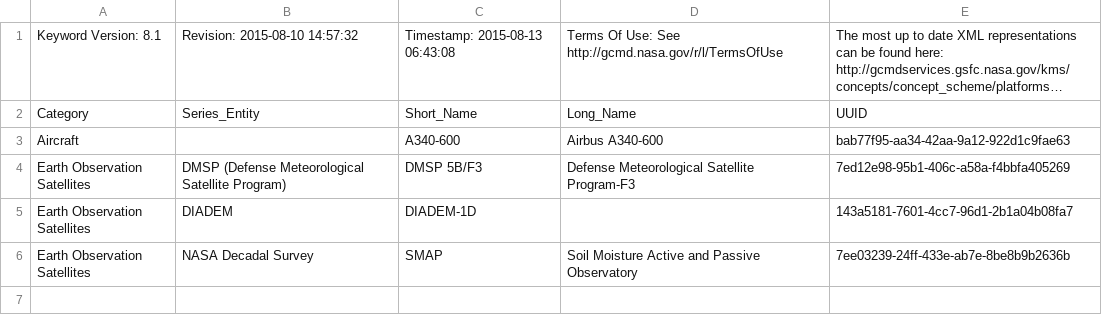
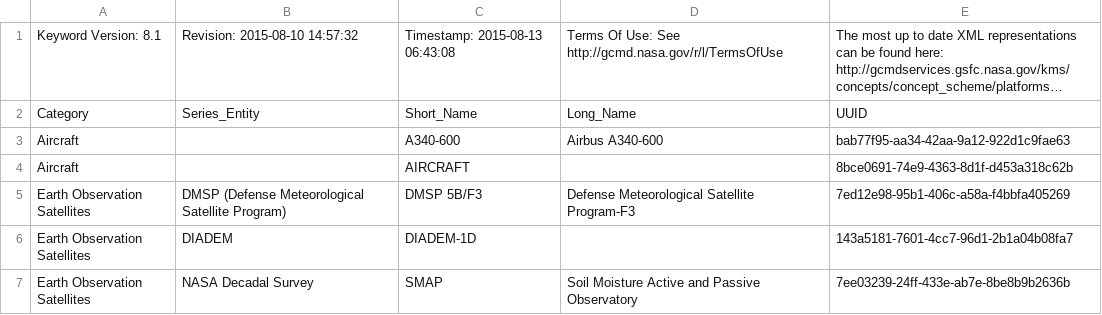
Before and after one commit to nasa-cmr/dev-system, a CSV file: dev-system/resources/kms_examples/platforms/platforms.csv, drawn as a sheet; long unchanged cells end in ….

```diff
--- a/dev-system/resources/kms_examples/platforms/platforms.csv
+++ b/dev-system/resources/kms_examples/platforms/platforms.csv
@@ -3,2 +3,3 @@ Category,Series_Entity,Short_Name,Long_Name,UUID
 "Aircraft","","A340-600","Airbus A340-600","bab77f95-aa34-42aa-9a12-922d1c9fae63"
+"Aircraft","","AIRCRAFT","","8bce0691-74e9-4363-8d1f-d453a318c62b"
 "Earth Observation Satellites","DMSP (Defense Meteorological Satellite Program)","DMSP 5B/F3","Defense Meteorological Satellite Program-F3","7ed12e98-95b1-406c-a58a-f4bbfa405269"
```
Also changed, not shown: dev-system/resources/kms_examples/instruments/instruments.csv.
